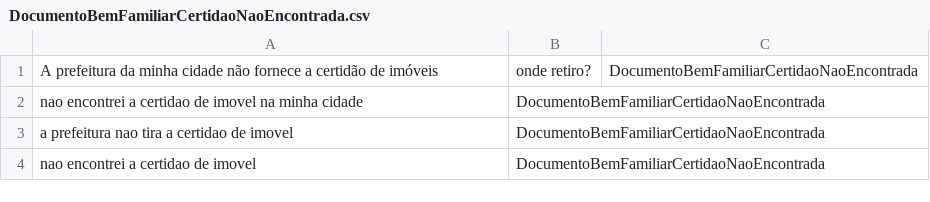
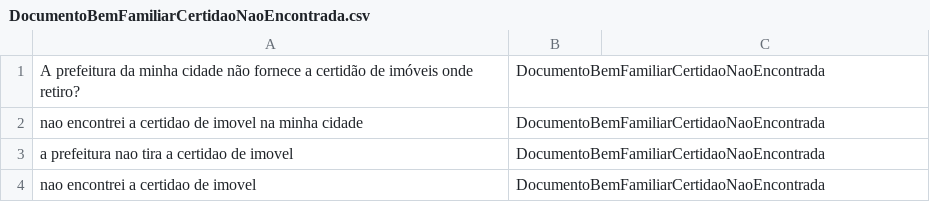
Before and after one commit to Jean1dev/ibm-watson-common-intents, a CSV file: TCC/intents/comprovante bem familiar/DocumentoBemFamiliarCertidaoNaoEncontrada.csv, drawn as a sheet; removed rows and columns are numbered as before the commit, all else as after; the diff names each change by its address in the sheet, - before the commit and + after, or states it on an @@ line.

```diff
--- a/TCC/intents/comprovante bem familiar/DocumentoBemFamiliarCertidaoNaoEncontrada.csv
+++ b/TCC/intents/comprovante bem familiar/DocumentoBemFamiliarCertidaoNaoEncontrada.csv
-row 1: A prefeitura da minha cidade não fornece a certidão de imóveis | onde retiro? | DocumentoBemFamiliarCertidaoNaoEncontrada
+row 1: A prefeitura da minha cidade não fornece a certidão de imóveis onde retiro? | DocumentoBemFamiliarCertidaoNaoEncontrada
```
Also changed, not shown: TCC/intents/comprovante bem familiar/ComprovanteBemFamiliarCarro.csv, TCC/intents/comprovante bem familiar/ComprovanteBemFamiliarCasaPropria.csv, 12 other files.
